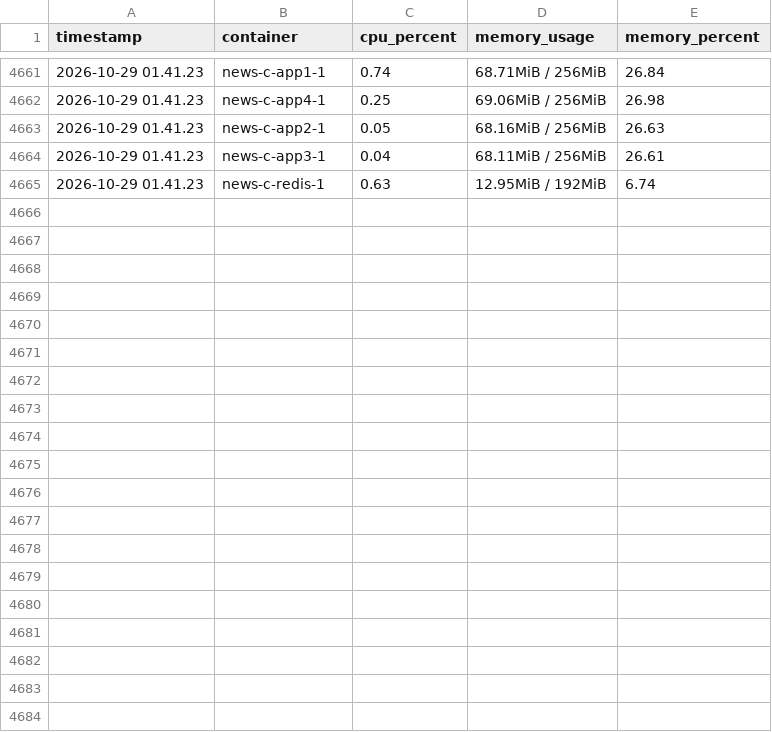
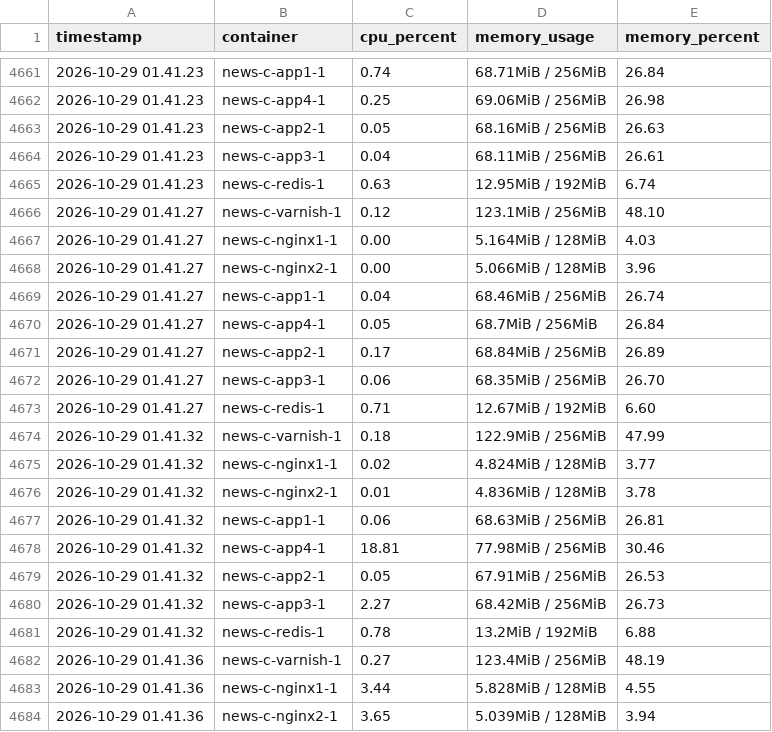
Before and after one commit to febrisariamalia/breaking-news-caching, a CSV file: results/C/mira/resource/container_stats.csv, drawn as a sheet; only a part is shown, gaps mark what is left out; the diff covers the shown part only.

Commit message:
update

```diff
--- a/results/C/mira/resource/container_stats.csv
+++ b/results/C/mira/resource/container_stats.csv
@@ -4665 +4665,20 @@ timestamp,container,cpu_percent,memory_usage,memory_percent
 "2026-10-29 01.41.23","news-c-redis-1","0.63","12.95MiB / 192MiB","6.74"
+"2026-10-29 01.41.27","news-c-varnish-1","0.12","123.1MiB / 256MiB","48.10"
+"2026-10-29 01.41.27","news-c-nginx1-1","0.00","5.164MiB / 128MiB","4.03"
+"2026-10-29 01.41.27","news-c-nginx2-1","0.00","5.066MiB / 128MiB","3.96"
+"2026-10-29 01.41.27","news-c-app1-1","0.04","68.46MiB / 256MiB","26.74"
+"2026-10-29 01.41.27","news-c-app4-1","0.05","68.7MiB / 256MiB","26.84"
+"2026-10-29 01.41.27","news-c-app2-1","0.17","68.84MiB / 256MiB","26.89"
+"2026-10-29 01.41.27","news-c-app3-1","0.06","68.35MiB / 256MiB","26.70"
+"2026-10-29 01.41.27","news-c-redis-1","0.71","12.67MiB / 192MiB","6.60"
+"2026-10-29 01.41.32","news-c-varnish-1","0.18","122.9MiB / 256MiB","47.99"
+"2026-10-29 01.41.32","news-c-nginx1-1","0.02","4.824MiB / 128MiB","3.77"
+"2026-10-29 01.41.32","news-c-nginx2-1","0.01","4.836MiB / 128MiB","3.78"
+"2026-10-29 01.41.32","news-c-app1-1","0.06","68.63MiB / 256MiB","26.81"
+"2026-10-29 01.41.32","news-c-app4-1","18.81","77.98MiB / 256MiB","30.46"
+"2026-10-29 01.41.32","news-c-app2-1","0.05","67.91MiB / 256MiB","26.53"
+"2026-10-29 01.41.32","news-c-app3-1","2.27","68.42MiB / 256MiB","26.73"
+"2026-10-29 01.41.32","news-c-redis-1","0.78","13.2MiB / 192MiB","6.88"
+"2026-10-29 01.41.36","news-c-varnish-1","0.27","123.4MiB / 256MiB","48.19"
+"2026-10-29 01.41.36","news-c-nginx1-1","3.44","5.828MiB / 128MiB","4.55"
+"2026-10-29 01.41.36","news-c-nginx2-1","3.65","5.039MiB / 128MiB","3.94"
```
Also changed, not shown: 13 added rows elsewhere in this file.
